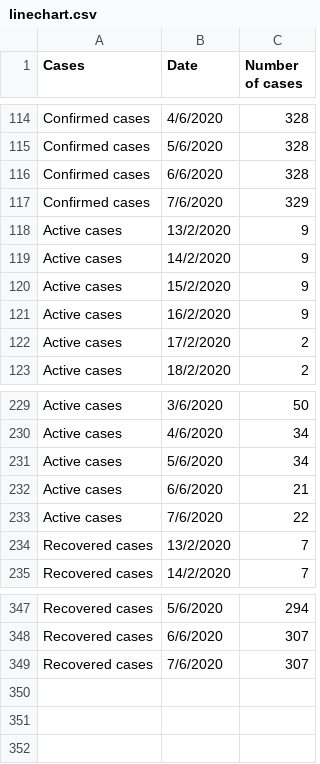
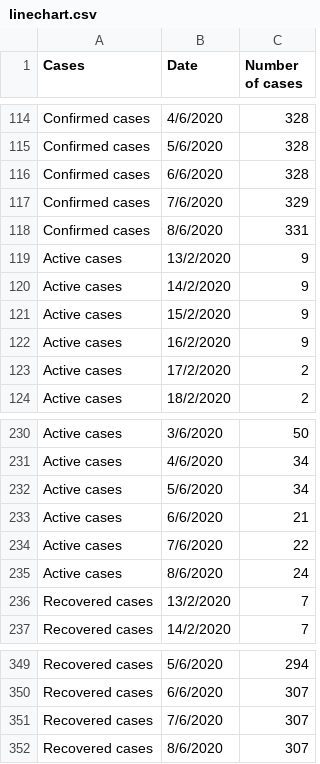
Before and after one commit to nngockhanhh/dsdv, a CSV file: linechart.csv, drawn as a sheet; only a part is shown, gaps mark what is left out.

Commit message:
Update linechart.csv

```diff
--- a/linechart.csv
+++ b/linechart.csv
@@ -117,2 +117,3 @@ Confirmed cases,6/6/2020,328
 Confirmed cases,7/6/2020,329
+Confirmed cases,8/6/2020,331
 Active cases,13/2/2020,9
@@ -233,2 +234,3 @@ Active cases,6/6/2020,21
 Active cases,7/6/2020,22
+Active cases,8/6/2020,24
 Recovered cases,13/2/2020,7
@@ -349 +351,2 @@ Recovered cases,6/6/2020,307
 Recovered cases,7/6/2020,307
+Recovered cases,8/6/2020,307
```
